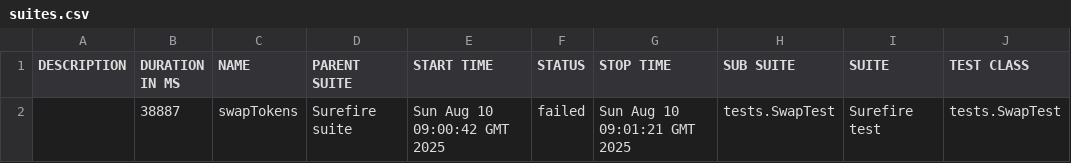
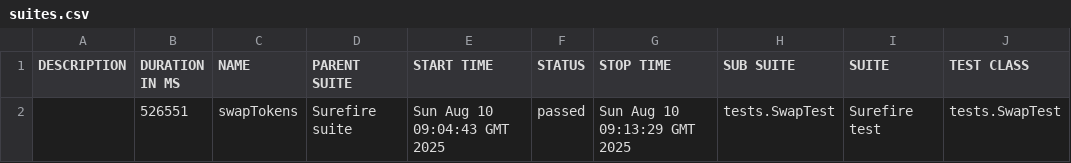
Before and after one commit to Aloshya-QA/AtlantisDEX, a CSV file: 11/data/suites.csv, drawn as a sheet; only a part is shown; the diff names each change by its address in the sheet, - before the commit and + after, or states it on an @@ line.

```diff
--- a/11/data/suites.csv
+++ b/11/data/suites.csv
-B2 (DURATION IN MS): 38887
+B2 (DURATION IN MS): 526551
-E2 (START TIME): Sun Aug 10 09:00:42 GMT 2025
+E2 (START TIME): Sun Aug 10 09:04:43 GMT 2025
-F2 (STATUS): failed
+F2 (STATUS): passed
-G2 (STOP TIME): Sun Aug 10 09:01:21 GMT 2025
+G2 (STOP TIME): Sun Aug 10 09:13:29 GMT 2025
```
Also changed, not shown: 28 other files.
